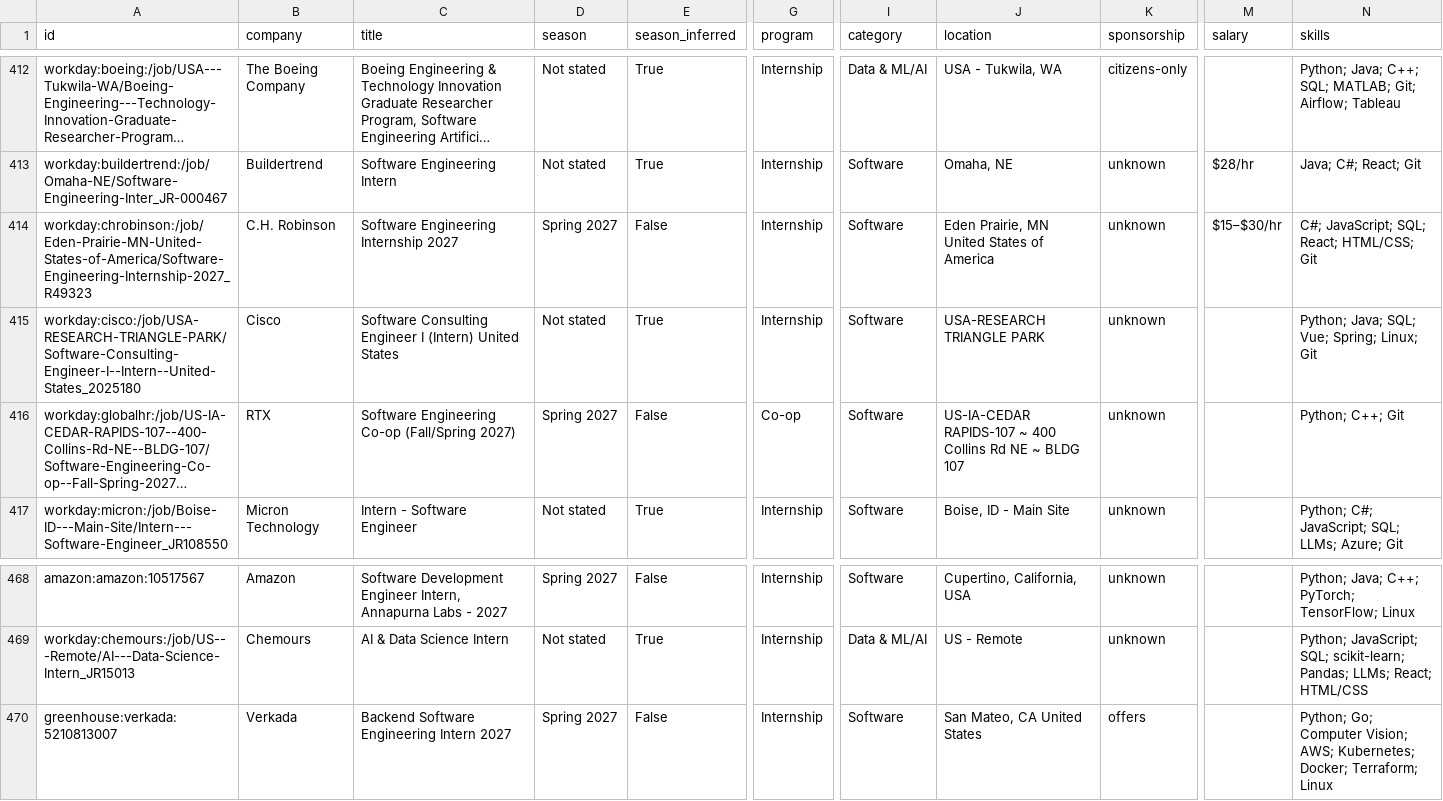
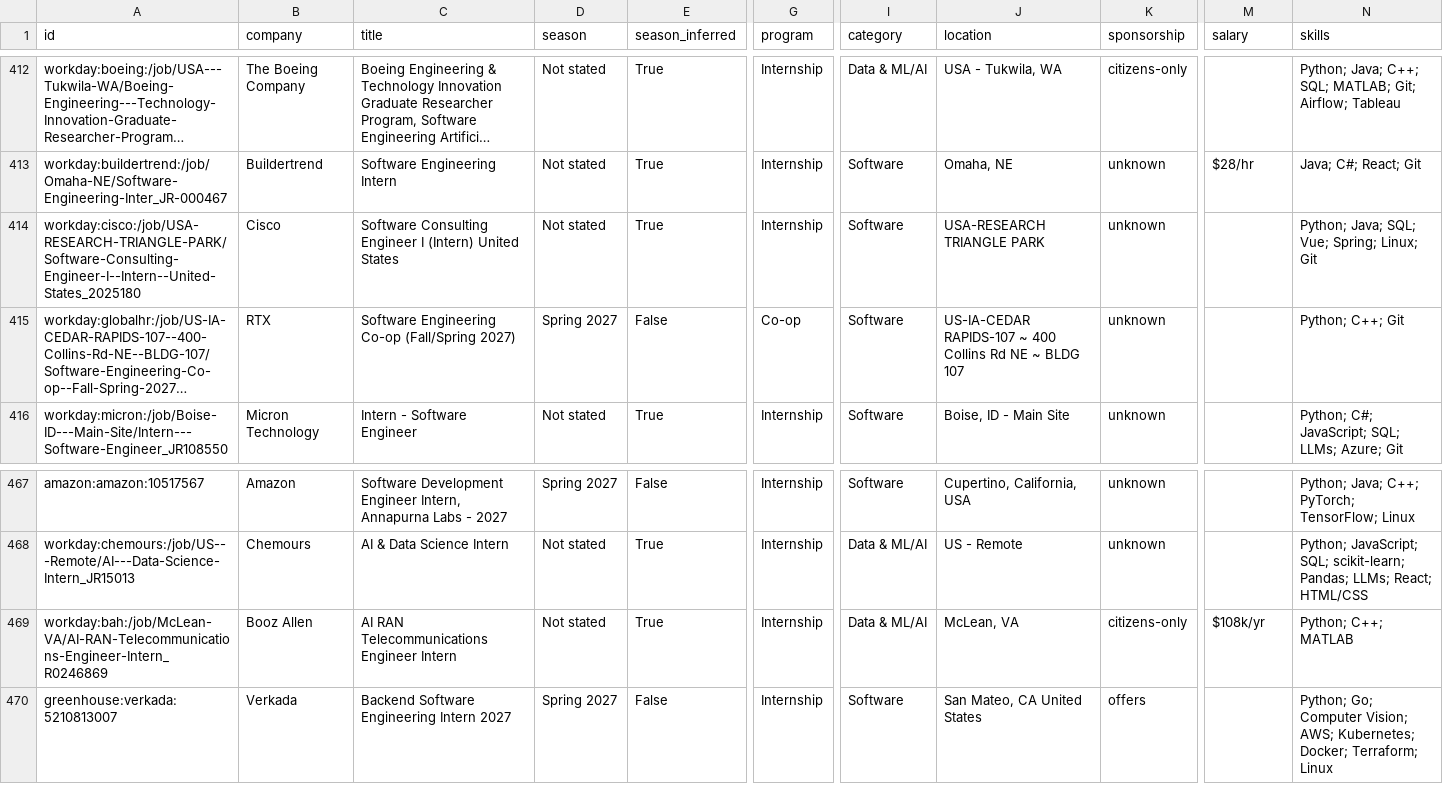
Before and after one commit to HarshaPrakash1/Automated-List-Of-Spring-2027-Tech-Internships, a CSV file: data/internships.csv, drawn as a sheet; only a part is shown, gaps mark what is left out; long unchanged cells end in …; removed rows and columns are numbered as before the commit, all else as after; rows hold the shown columns only; the diff names each change by its address in the sheet, - before the commit and + after, or states it on an @@ line.

```diff
--- a/data/internships.csv
+++ b/data/internships.csv
-row 414: workday:chrobinson:/job/Eden-Prairie-MN-United-States-of-America/Software-Engineering-Internship-2027_R49323 | C.H. Robinson | Software Engineering Internship 2027 | Spring 2027 | False | Internship | Software | Eden Prairie, MN United States of America | unknown | $15–$30/hr | C#; JavaScript; SQL; React; HTML/CSS; Git
+row 469: workday:bah:/job/McLean-VA/AI-RAN-Telecommunications-Engineer-Intern_R0246869 | Booz Allen | AI RAN Telecommunications Engineer Intern | Not stated | True | Internship | Data & ML/AI | McLean, VA | citizens-only | $108k/yr | Python; C++; MATLAB
```
Also changed, not shown: docs/internships.csv, 12 other files.
